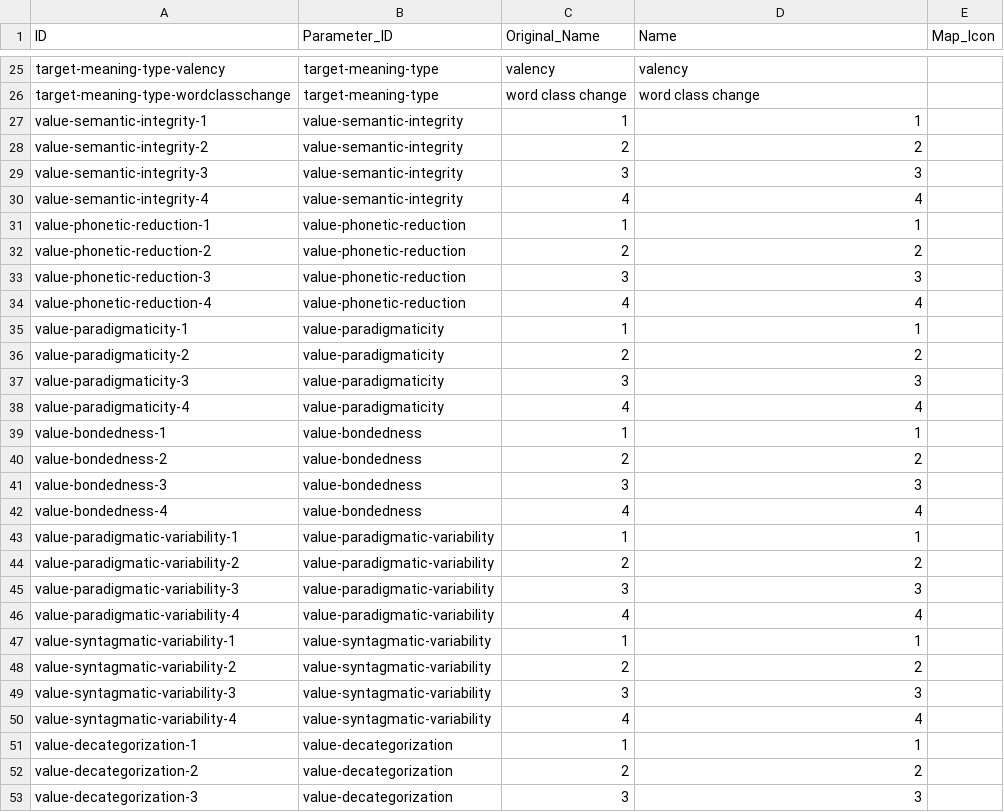
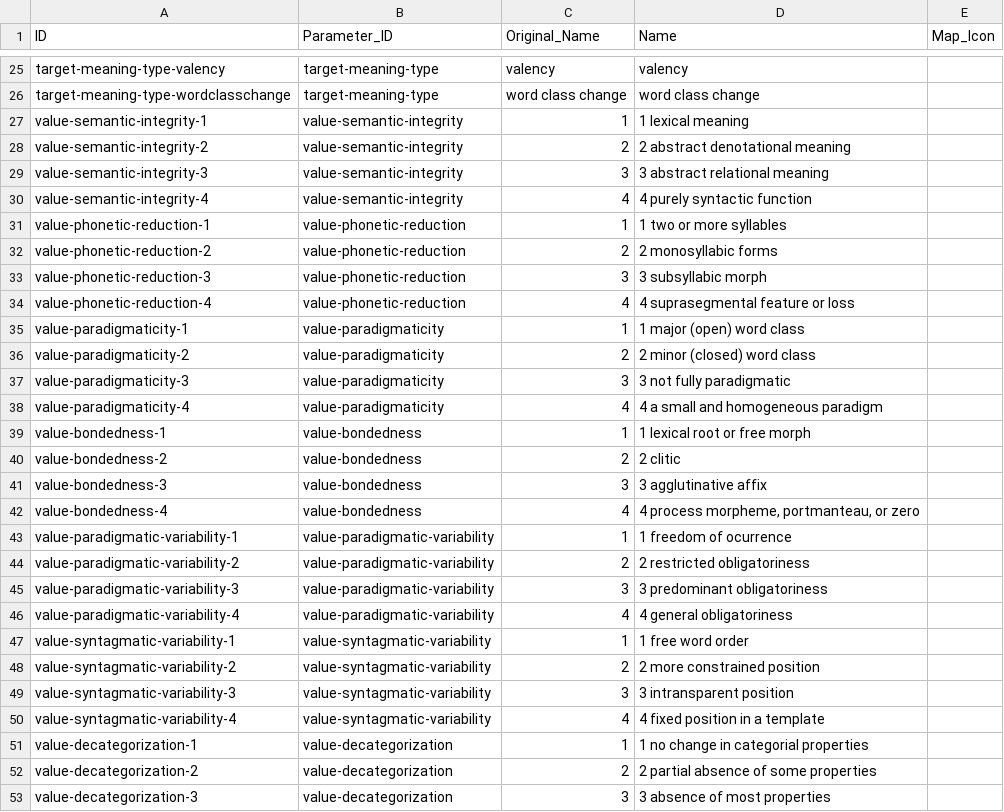
Before and after one commit to cldf-datasets/magram, a CSV file: etc/ccodes.csv, drawn as a sheet; only a part is shown, gaps mark what is left out; the diff covers the shown part only.

```diff
--- a/etc/ccodes.csv
+++ b/etc/ccodes.csv
@@ -26,28 +26,28 @@ target-meaning-type-valency,target-meaning-type,valency,valency,
 target-meaning-type-wordclasschange,target-meaning-type,word class change,word class change,
-value-semantic-integrity-1,value-semantic-integrity,1,1,
-value-semantic-integrity-2,value-semantic-integrity,2,2,
-value-semantic-integrity-3,value-semantic-integrity,3,3,
-value-semantic-integrity-4,value-semantic-integrity,4,4,
-value-phonetic-reduction-1,value-phonetic-reduction,1,1,
-value-phonetic-reduction-2,value-phonetic-reduction,2,2,
-value-phonetic-reduction-3,value-phonetic-reduction,3,3,
-value-phonetic-reduction-4,value-phonetic-reduction,4,4,
-value-paradigmaticity-1,value-paradigmaticity,1,1,
-value-paradigmaticity-2,value-paradigmaticity,2,2,
-value-paradigmaticity-3,value-paradigmaticity,3,3,
-value-paradigmaticity-4,value-paradigmaticity,4,4,
-value-bondedness-1,value-bondedness,1,1,
-value-bondedness-2,value-bondedness,2,2,
-value-bondedness-3,value-bondedness,3,3,
-value-bondedness-4,value-bondedness,4,4,
-value-paradigmatic-variability-1,value-paradigmatic-variability,1,1,
-value-paradigmatic-variability-2,value-paradigmatic-variability,2,2,
-value-paradigmatic-variability-3,value-paradigmatic-variability,3,3,
-value-paradigmatic-variability-4,value-paradigmatic-variability,4,4,
-value-syntagmatic-variability-1,value-syntagmatic-variability,1,1,
-value-syntagmatic-variability-2,value-syntagmatic-variability,2,2,
-value-syntagmatic-variability-3,value-syntagmatic-variability,3,3,
-value-syntagmatic-variability-4,value-syntagmatic-variability,4,4,
-value-decategorization-1,value-decategorization,1,1,
-value-decategorization-2,value-decategorization,2,2,
-value-decategorization-3,value-decategorization,3,3,
+value-semantic-integrity-1,value-semantic-integrity,1,1 lexical meaning,
+value-semantic-integrity-2,value-semantic-integrity,2,2 abstract denotational meaning,
+value-semantic-integrity-3,value-semantic-integrity,3,3 abstract relational meaning,
+value-semantic-integrity-4,value-semantic-integrity,4,4 purely syntactic function,
+value-phonetic-reduction-1,value-phonetic-reduction,1,1 two or more syllables,
+value-phonetic-reduction-2,value-phonetic-reduction,2,2 monosyllabic forms,
+value-phonetic-reduction-3,value-phonetic-reduction,3,3 subsyllabic morph,
+value-phonetic-reduction-4,value-phonetic-reduction,4,4 suprasegmental feature or loss,
+value-paradigmaticity-1,value-paradigmaticity,1,1 major (open) word class,
+value-paradigmaticity-2,value-paradigmaticity,2,2 minor (closed) word class,
+value-paradigmaticity-3,value-paradigmaticity,3,3 not fully paradigmatic,
+value-paradigmaticity-4,value-paradigmaticity,4,4 a small and homogeneous paradigm,
+value-bondedness-1,value-bondedness,1,1 lexical root or free morph,
+value-bondedness-2,value-bondedness,2,2 clitic,
+value-bondedness-3,value-bondedness,3,3 agglutinative affix,
+value-bondedness-4,value-bondedness,4,"4 process morpheme, portmanteau, or zero",
+value-paradigmatic-variability-1,value-paradigmatic-variability,1,1 freedom of ocurrence,
+value-paradigmatic-variability-2,value-paradigmatic-variability,2,2 restricted obligatoriness,
+value-paradigmatic-variability-3,value-paradigmatic-variability,3,3 predominant obligatoriness,
+value-paradigmatic-variability-4,value-paradigmatic-variability,4,4 general obligatoriness,
+value-syntagmatic-variability-1,value-syntagmatic-variability,1,1 free word order,
+value-syntagmatic-variability-2,value-syntagmatic-variability,2,2 more constrained position,
+value-syntagmatic-variability-3,value-syntagmatic-variability,3,3 intransparent position,
+value-syntagmatic-variability-4,value-syntagmatic-variability,4,4 fixed position in a template,
+value-decategorization-1,value-decategorization,1,1 no change in categorial properties,
+value-decategorization-2,value-decategorization,2,2 partial absence of some properties,
+value-decategorization-3,value-decategorization,3,3 absence of most properties,
```
Also changed, not shown: 21 edited cells elsewhere in this file, etc/cparameters.csv, etc/lparameters.csv.
